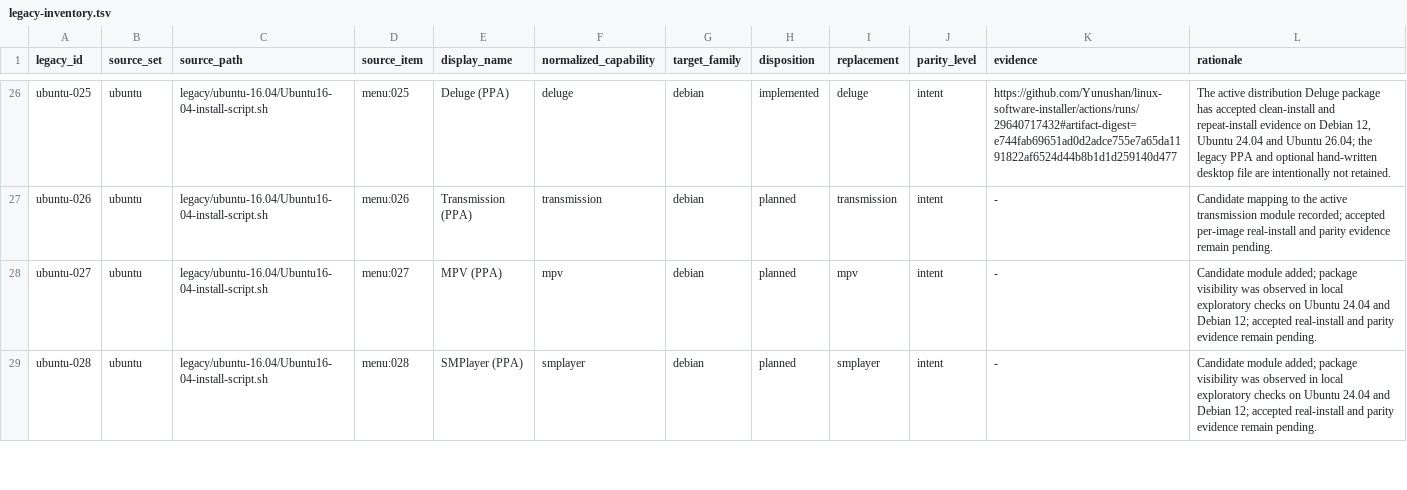
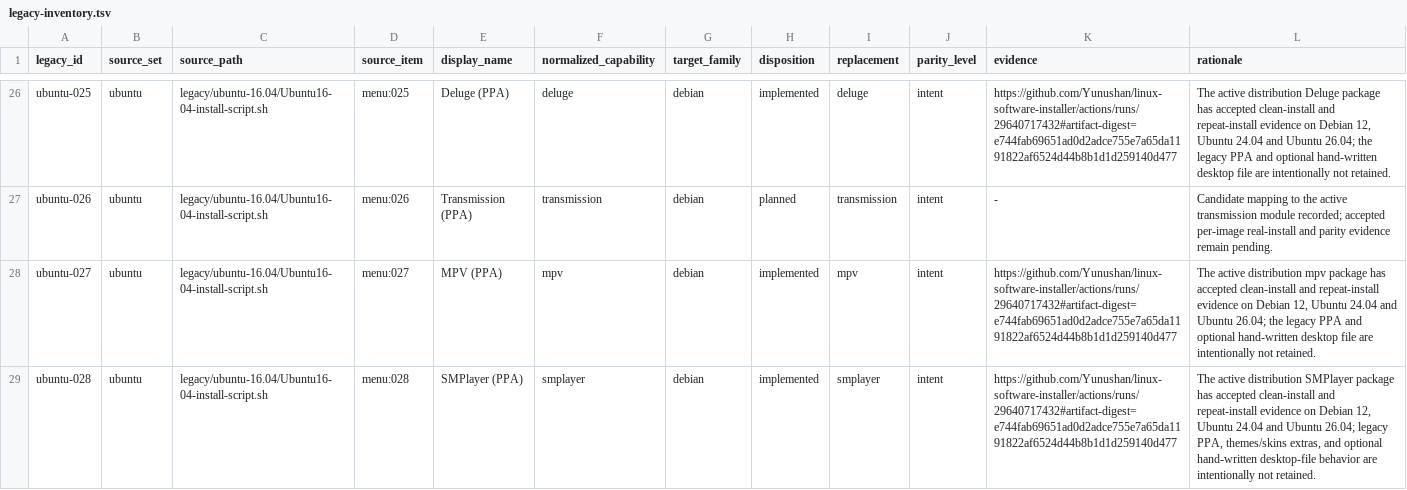
Before and after one commit to Yunushan/linux-software-installer, a TSV file: docs/legacy-inventory.tsv, drawn as a sheet; only a part is shown, gaps mark what is left out; the diff covers the shown part only.

```diff
--- a/docs/legacy-inventory.tsv
+++ b/docs/legacy-inventory.tsv
@@ -27,3 +27,3 @@ ubuntu-025	ubuntu	legacy/ubuntu-16.04/Ubuntu16-04-install-script.sh	menu:025	Del
 ubuntu-026	ubuntu	legacy/ubuntu-16.04/Ubuntu16-04-install-script.sh	menu:026	Transmission (PPA)	transmission	debian	planned	transmission	intent	-	Candidate mapping to the active transmission module recorded; accepted per-image real-install and parity evidence remain pending.
-ubuntu-027	ubuntu	legacy/ubuntu-16.04/Ubuntu16-04-install-script.sh	menu:027	MPV (PPA)	mpv	debian	planned	mpv	intent	-	Candidate module added; package visibility was observed in local exploratory checks on Ubuntu 24.04 and Debian 12; accepted real-install and parity evidence remain pending.
-ubuntu-028	ubuntu	legacy/ubuntu-16.04/Ubuntu16-04-install-script.sh	menu:028	SMPlayer (PPA)	smplayer	debian	planned	smplayer	intent	-	Candidate module added; package visibility was observed in local exploratory checks on Ubuntu 24.04 and Debian 12; accepted real-install and parity evidence remain pending.
+ubuntu-027	ubuntu	legacy/ubuntu-16.04/Ubuntu16-04-install-script.sh	menu:027	MPV (PPA)	mpv	debian	implemented	mpv	intent	https://github.com/Yunushan/linux-software-installer/actions/runs/29640717432#artifact-digest=e744fab69651ad0d2adce755e7a65da1191822af6524d44b8b1d1d259140d477	The active distribution mpv package has accepted clean-install and repeat-install evidence on Debian 12, Ubuntu 24.04 and Ubuntu 26.04; the legacy PPA and optional hand-written desktop file are intentionally not retained.
+ubuntu-028	ubuntu	legacy/ubuntu-16.04/Ubuntu16-04-install-script.sh	menu:028	SMPlayer (PPA)	smplayer	debian	implemented	smplayer	intent	https://github.com/Yunushan/linux-software-installer/actions/runs/29640717432#artifact-digest=e744fab69651ad0d2adce755e7a65da1191822af6524d44b8b1d1d259140d477	The active distribution SMPlayer package has accepted clean-install and repeat-install evidence on Debian 12, Ubuntu 24.04 and Ubuntu 26.04; legacy PPA, themes/skins extras, and optional hand-written desktop-file behavior are intentionally not retained.
```
Also changed, not shown: 3 edited cells elsewhere in this file, docs/accepted-evidence.tsv, docs/legacy-promotion-readiness.tsv, 3 other files.
